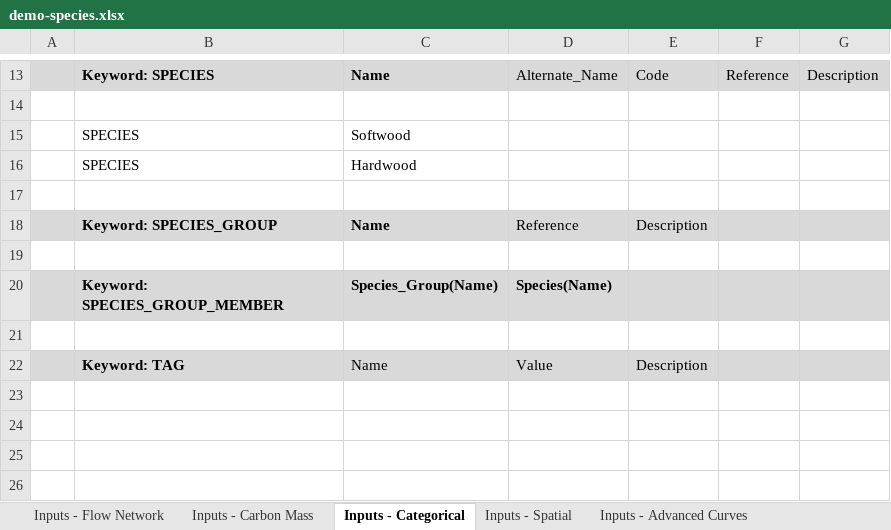
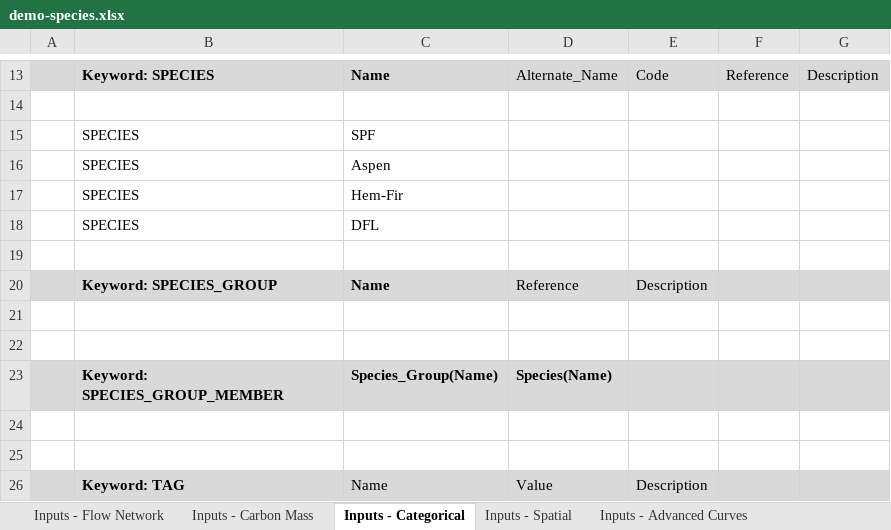
Before and after one commit to becalab/anse-public-releases, an Excel workbook: models/demo-species/demo-species.xlsx, sheet Inputs - Categorical, drawn as a sheet; only a part is shown, gaps mark what is left out; values as stored, in another font and other column widths than the file's, no borders; addresses are those after the commit; the diff names each change by its address in the sheet, - before the commit and + after, or states it on an @@ line.

Commit message:
updated demo-species

```diff
--- a/models/demo-species/demo-species.xlsx (sheet Inputs - Categorical)
+++ b/models/demo-species/demo-species.xlsx (sheet Inputs - Categorical)
-C15: Softwood
+C15: SPF
+row 16:  | SPECIES | Aspen
-C17: Hardwood
+C17: Hem-Fir
+row 18:  | SPECIES | DFL
+row 22: (empty)
+row 24: (empty)
```
Also changed, not shown: sheet Inputs - Flow Network, sheet Inputs - Carbon Mass, formulas that keep their value.
